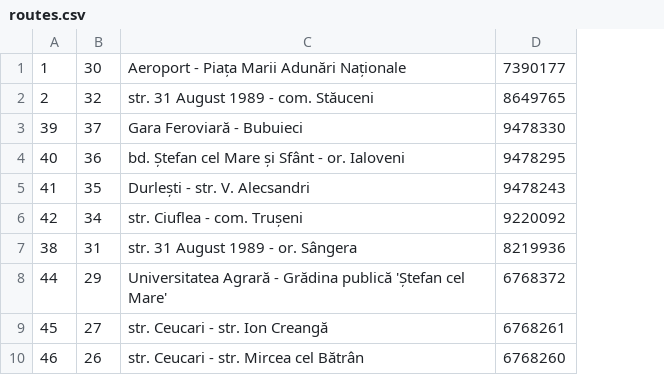
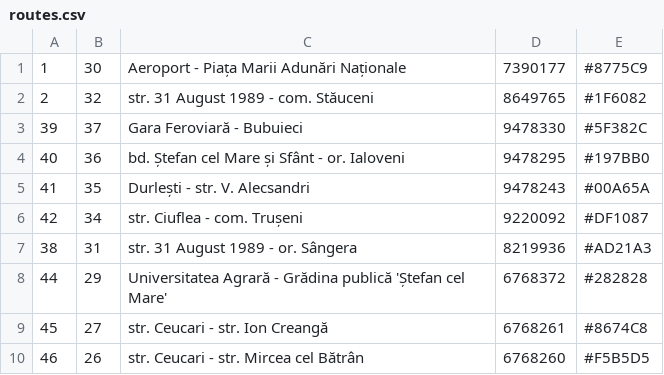
Before and after one commit to aelmel/trollk, a CSV file: priv/seeds/config/routes.csv, drawn as a sheet; only a part is shown; the diff names each change by its address in the sheet, - before the commit and + after, or states it on an @@ line.

Commit message:
added colors for routes as in rtec

```diff
--- a/priv/seeds/config/routes.csv
+++ b/priv/seeds/config/routes.csv
+column E, rows 1-10: #8775C9 | #1F6082 | #5F382C | #197BB0 | #00A65A | #DF1087 | #AD21A3 | #282828 | #8674C8 | #F5B5D5
```
Also changed, not shown: 4 other files.
